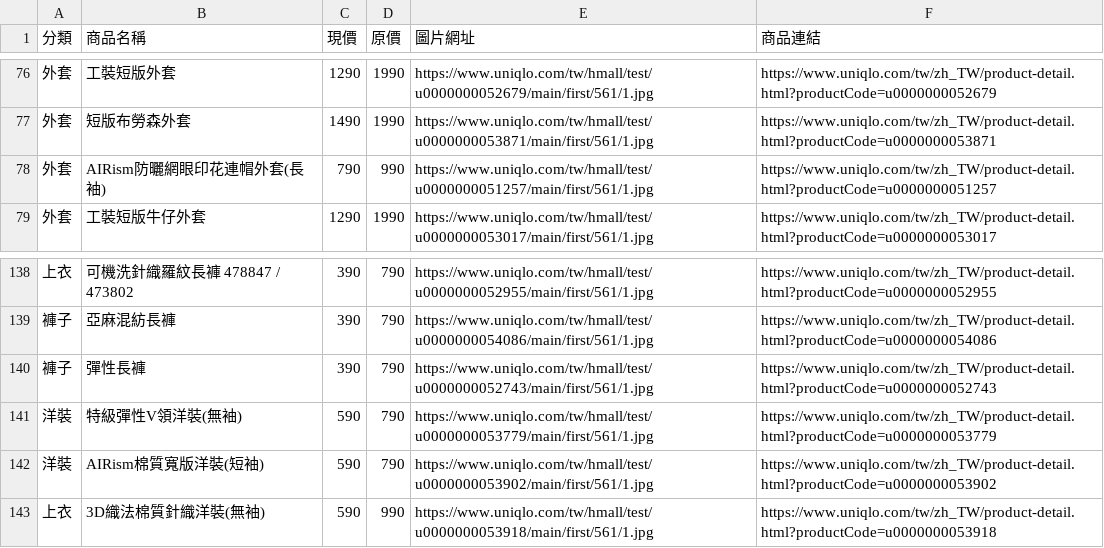
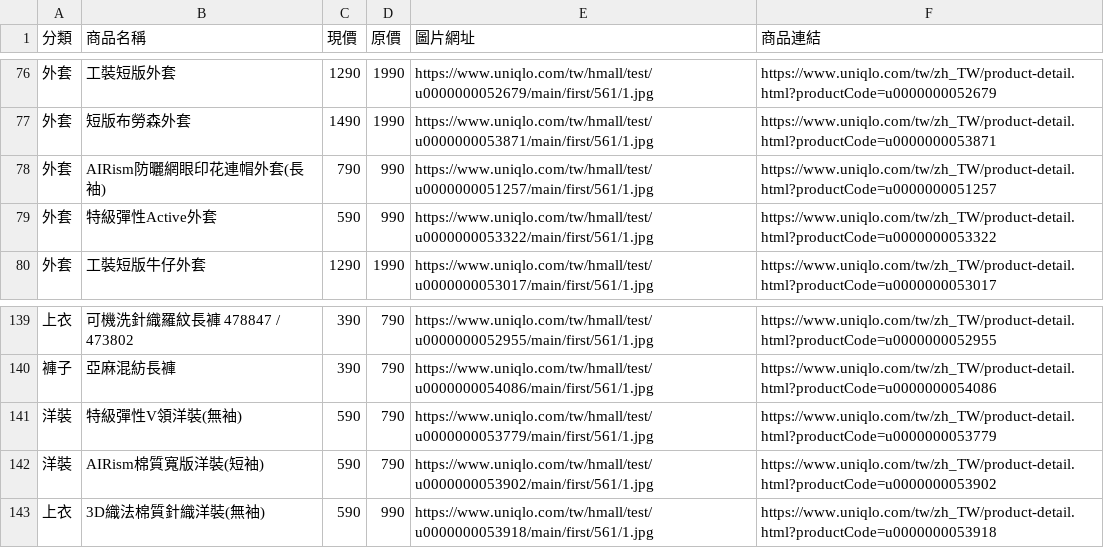
Before and after one commit to mooder16/on-sell-tracker, a CSV file: daily_deals.csv, drawn as a sheet; only a part is shown, gaps mark what is left out; removed rows and columns are numbered as before the commit, all else as after; the diff names each change by its address in the sheet, - before the commit and + after, or states it on an @@ line.

```diff
--- a/daily_deals.csv
+++ b/daily_deals.csv
+row 79: 外套 | 特級彈性Active外套 | 590 | 990 | https://www.uniqlo.com/tw/hmall/test/u0000000053322/main/first/561/1.jpg | https://www.uniqlo.com/tw/zh_TW/product-detail.html?productCode=u0000000053322
-row 140: 褲子 | 彈性長褲 | 390 | 790 | https://www.uniqlo.com/tw/hmall/test/u0000000052743/main/first/561/1.jpg | https://www.uniqlo.com/tw/zh_TW/product-detail.html?productCode=u0000000052743
```
Also changed, not shown: 5 other files.
